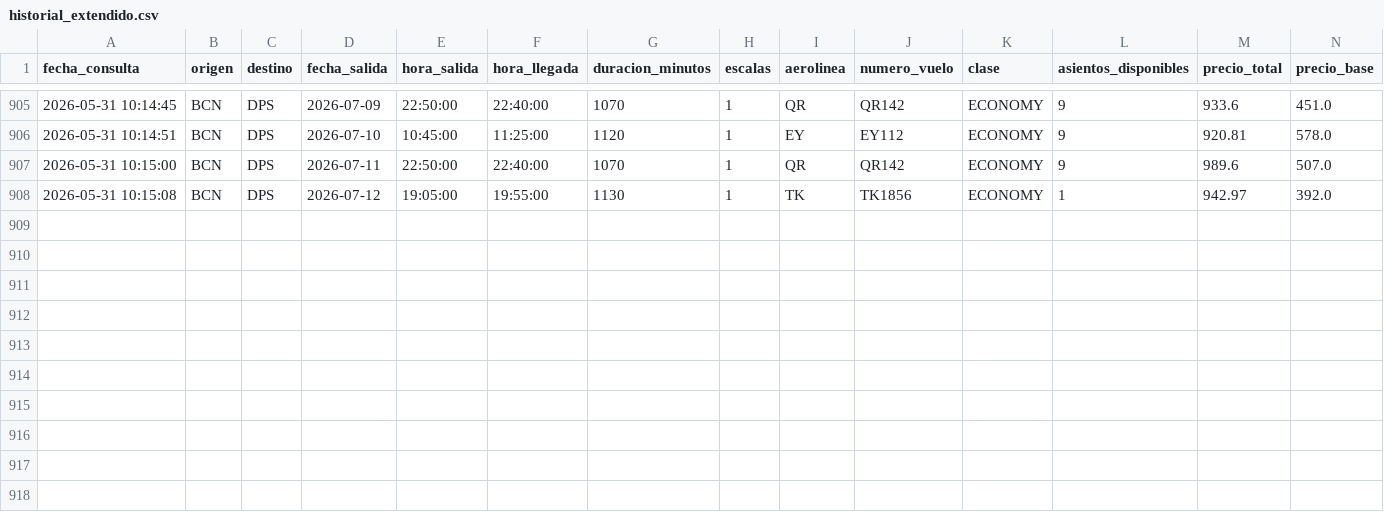
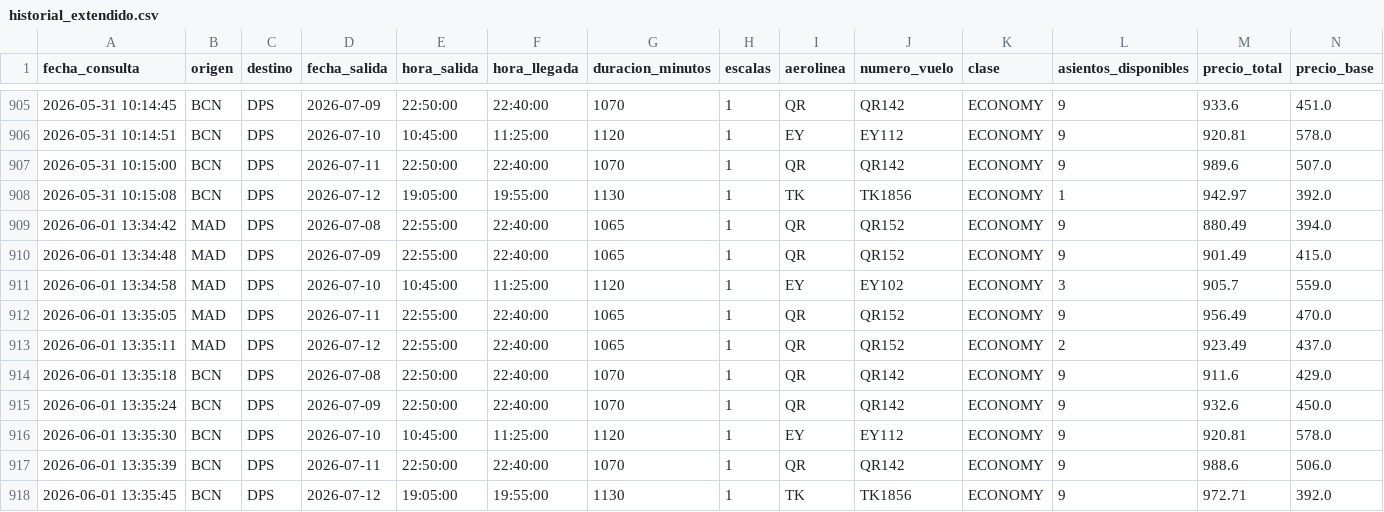
Before and after one commit to gustavintavo8/bot-vuelos-bali, a CSV file: historial_extendido.csv, drawn as a sheet; only a part is shown, gaps mark what is left out; rows hold the shown columns only; the diff names each change by its address in the sheet, - before the commit and + after, or states it on an @@ line.

Commit message:
Actualizar datos extendidos

```diff
--- a/historial_extendido.csv
+++ b/historial_extendido.csv
+row 909: 2026-06-01 13:34:42 | MAD | DPS | 2026-07-08 | 22:55:00 | 22:40:00 | 1065 | 1 | QR | QR152 | ECONOMY | 9 | 880.49 | 394.0
+row 910: 2026-06-01 13:34:48 | MAD | DPS | 2026-07-09 | 22:55:00 | 22:40:00 | 1065 | 1 | QR | QR152 | ECONOMY | 9 | 901.49 | 415.0
+row 911: 2026-06-01 13:34:58 | MAD | DPS | 2026-07-10 | 10:45:00 | 11:25:00 | 1120 | 1 | EY | EY102 | ECONOMY | 3 | 905.7 | 559.0
+row 912: 2026-06-01 13:35:05 | MAD | DPS | 2026-07-11 | 22:55:00 | 22:40:00 | 1065 | 1 | QR | QR152 | ECONOMY | 9 | 956.49 | 470.0
+row 913: 2026-06-01 13:35:11 | MAD | DPS | 2026-07-12 | 22:55:00 | 22:40:00 | 1065 | 1 | QR | QR152 | ECONOMY | 2 | 923.49 | 437.0
+row 914: 2026-06-01 13:35:18 | BCN | DPS | 2026-07-08 | 22:50:00 | 22:40:00 | 1070 | 1 | QR | QR142 | ECONOMY | 9 | 911.6 | 429.0
+row 915: 2026-06-01 13:35:24 | BCN | DPS | 2026-07-09 | 22:50:00 | 22:40:00 | 1070 | 1 | QR | QR142 | ECONOMY | 9 | 932.6 | 450.0
+row 916: 2026-06-01 13:35:30 | BCN | DPS | 2026-07-10 | 10:45:00 | 11:25:00 | 1120 | 1 | EY | EY112 | ECONOMY | 9 | 920.81 | 578.0
+row 917: 2026-06-01 13:35:39 | BCN | DPS | 2026-07-11 | 22:50:00 | 22:40:00 | 1070 | 1 | QR | QR142 | ECONOMY | 9 | 988.6 | 506.0
+row 918: 2026-06-01 13:35:45 | BCN | DPS | 2026-07-12 | 19:05:00 | 19:55:00 | 1130 | 1 | TK | TK1856 | ECONOMY | 9 | 972.71 | 392.0
```
